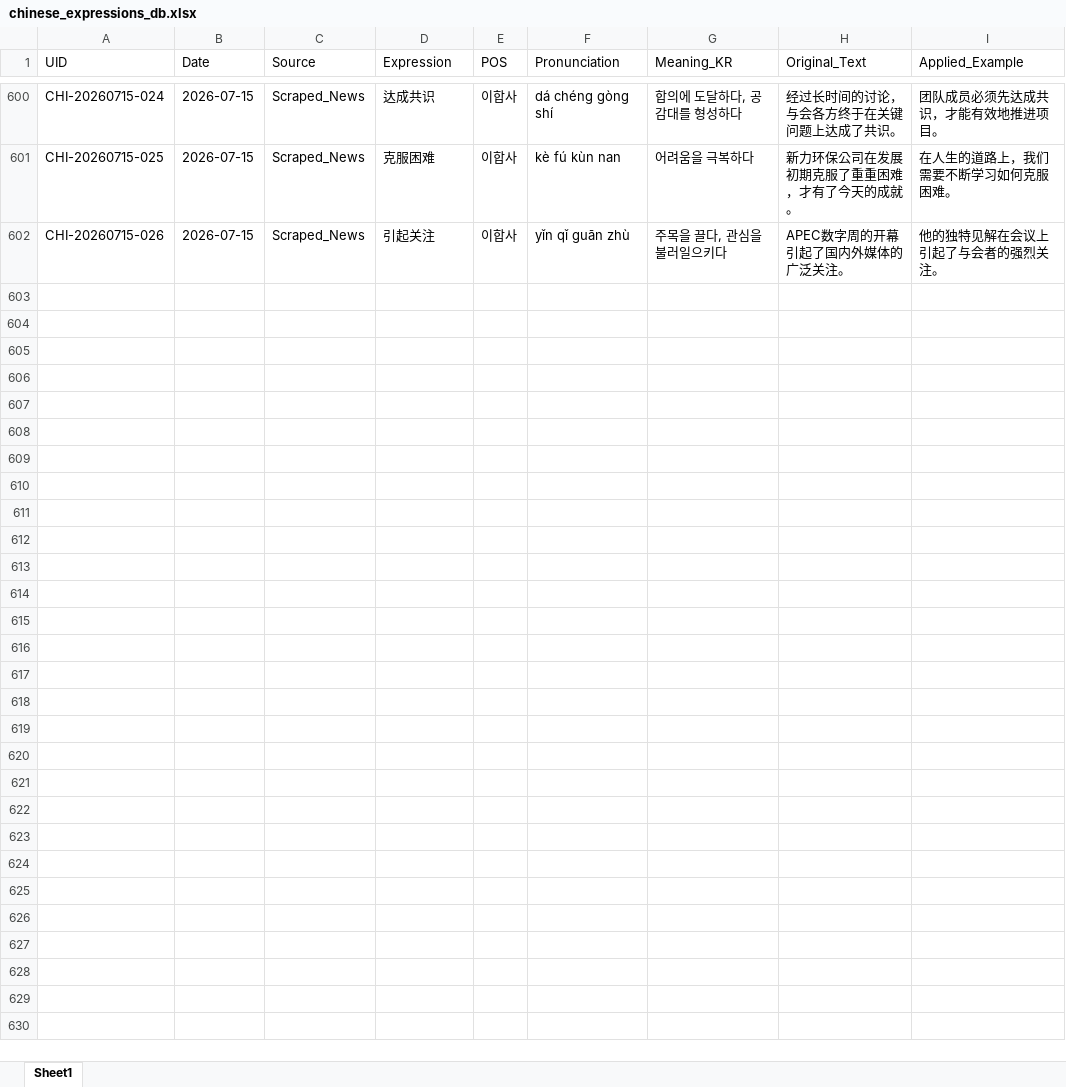
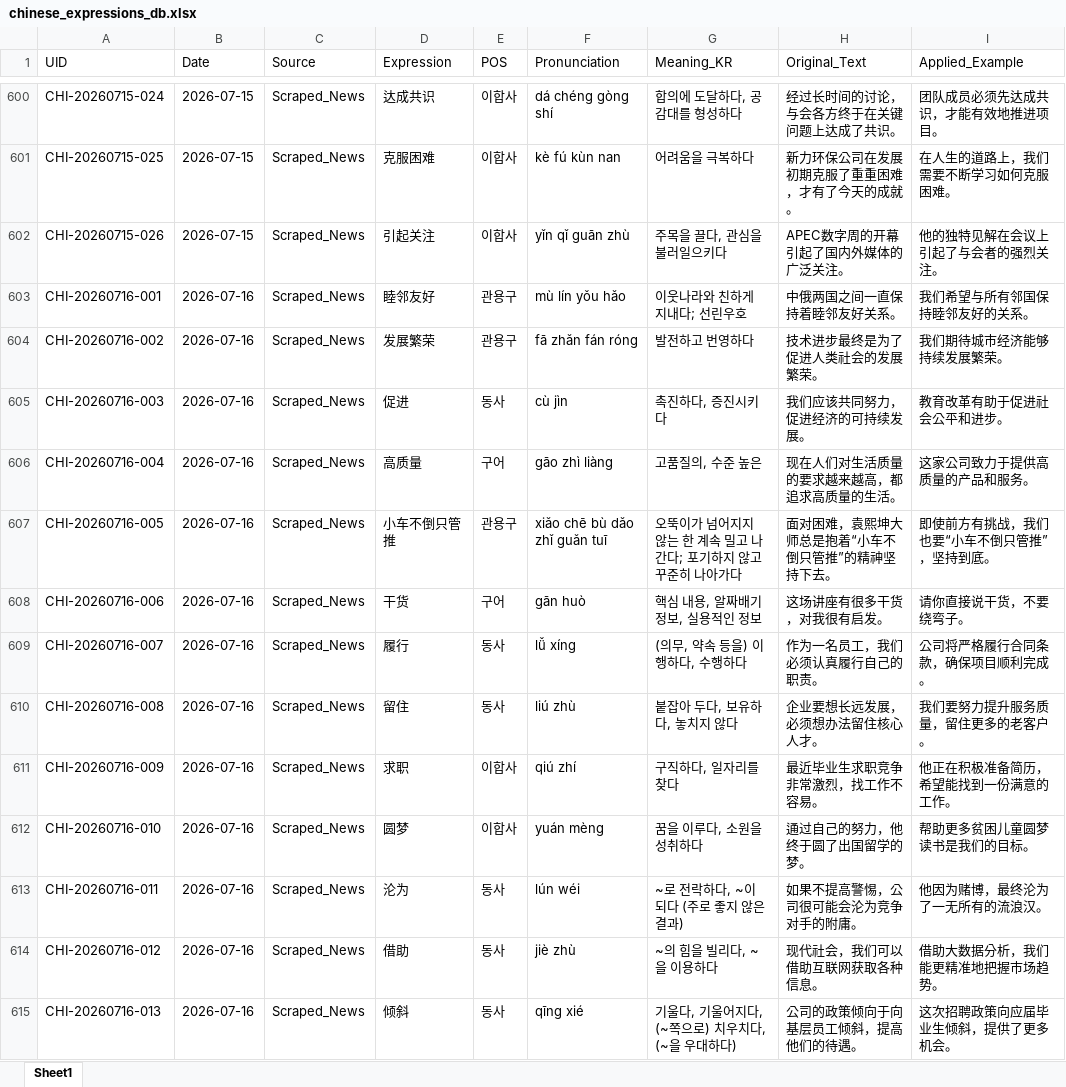
Before and after one commit to woodangtangtangAI/CN-Expressions-Memorize, an Excel workbook: data/01_Database/chinese_expressions_db.xlsx, sheet Sheet1, drawn as a sheet; only a part is shown, gaps mark what is left out; values as stored, in another font and other column widths than the file's, no borders; the diff covers the shown part only; the diff names each change by its address in the sheet, - before the commit and + after, or states it on an @@ line.

```diff
--- a/data/01_Database/chinese_expressions_db.xlsx (sheet Sheet1)
+++ b/data/01_Database/chinese_expressions_db.xlsx (sheet Sheet1)
+row 603: CHI-20260716-001 | 2026-07-16 | Scraped_News | 睦邻友好 | 관용구 | mù lín yǒu hǎo | 이웃나라와 친하게 지내다; 선린우호 | 中俄两国之间一直保持着睦邻友好关系。 | 我们希望与所有邻国保持睦邻友好的关系。
+row 604: CHI-20260716-002 | 2026-07-16 | Scraped_News | 发展繁荣 | 관용구 | fā zhǎn fán róng | 발전하고 번영하다 | 技术进步最终是为了促进人类社会的发展繁荣。 | 我们期待城市经济能够持续发展繁荣。
+row 605: CHI-20260716-003 | 2026-07-16 | Scraped_News | 促进 | 동사 | cù jìn | 촉진하다, 증진시키다 | 我们应该共同努力，促进经济的可持续发展。 | 教育改革有助于促进社会公平和进步。
+row 606: CHI-20260716-004 | 2026-07-16 | Scraped_News | 高质量 | 구어 | gāo zhì liàng | 고품질의, 수준 높은 | 现在人们对生活质量的要求越来越高，都追求高质量的生活。 | 这家公司致力于提供高质量的产品和服务。
+row 607: CHI-20260716-005 | 2026-07-16 | Scraped_News | 小车不倒只管推 | 관용구 | xiǎo chē bù dǎo zhǐ guǎn tuī | 오뚝이가 넘어지지 않는 한 계속 밀고 나간다; 포기하지 않고 꾸준히 나아가다 | 面对困难，袁熙坤大师总是抱着“小车不倒只管推”的精神坚持下去。 | 即使前方有挑战，我们也要“小车不倒只管推”，坚持到底。
+row 608: CHI-20260716-006 | 2026-07-16 | Scraped_News | 干货 | 구어 | gān huò | 핵심 내용, 알짜배기 정보, 실용적인 정보 | 这场讲座有很多干货，对我很有启发。 | 请你直接说干货，不要绕弯子。
+row 609: CHI-20260716-007 | 2026-07-16 | Scraped_News | 履行 | 동사 | lǚ xíng | (의무, 약속 등을) 이행하다, 수행하다 | 作为一名员工，我们必须认真履行自己的职责。 | 公司将严格履行合同条款，确保项目顺利完成。
+row 610: CHI-20260716-008 | 2026-07-16 | Scraped_News | 留住 | 동사 | liú zhù | 붙잡아 두다, 보유하다, 놓치지 않다 | 企业要想长远发展，必须想办法留住核心人才。 | 我们要努力提升服务质量，留住更多的老客户。
+row 611: CHI-20260716-009 | 2026-07-16 | Scraped_News | 求职 | 이합사 | qiú zhí | 구직하다, 일자리를 찾다 | 最近毕业生求职竞争非常激烈，找工作不容易。 | 他正在积极准备简历，希望能找到一份满意的工作。
+row 612: CHI-20260716-010 | 2026-07-16 | Scraped_News | 圆梦 | 이합사 | yuán mèng | 꿈을 이루다, 소원을 성취하다 | 通过自己的努力，他终于圆了出国留学的梦。 | 帮助更多贫困儿童圆梦读书是我们的目标。
+row 613: CHI-20260716-011 | 2026-07-16 | Scraped_News | 沦为 | 동사 | lún wéi | ~로 전락하다, ~이 되다 (주로 좋지 않은 결과) | 如果不提高警惕，公司很可能会沦为竞争对手的附庸。 | 他因为赌博，最终沦为了一无所有的流浪汉。
+row 614: CHI-20260716-012 | 2026-07-16 | Scraped_News | 借助 | 동사 | jiè zhù | ~의 힘을 빌리다, ~을 이용하다 | 现代社会，我们可以借助互联网获取各种信息。 | 借助大数据分析，我们能更精准地把握市场趋势。
+row 615: CHI-20260716-013 | 2026-07-16 | Scraped_News | 倾斜 | 동사 | qīng xié | 기울다, 기울어지다, (~쪽으로) 치우치다, (~을 우대하다) | 公司的政策倾向于向基层员工倾斜，提高他们的待遇。 | 这次招聘政策向应届毕业生倾斜，提供了更多机会。
```
Also changed, not shown: 12 added rows elsewhere in this sheet, 5 other files.
